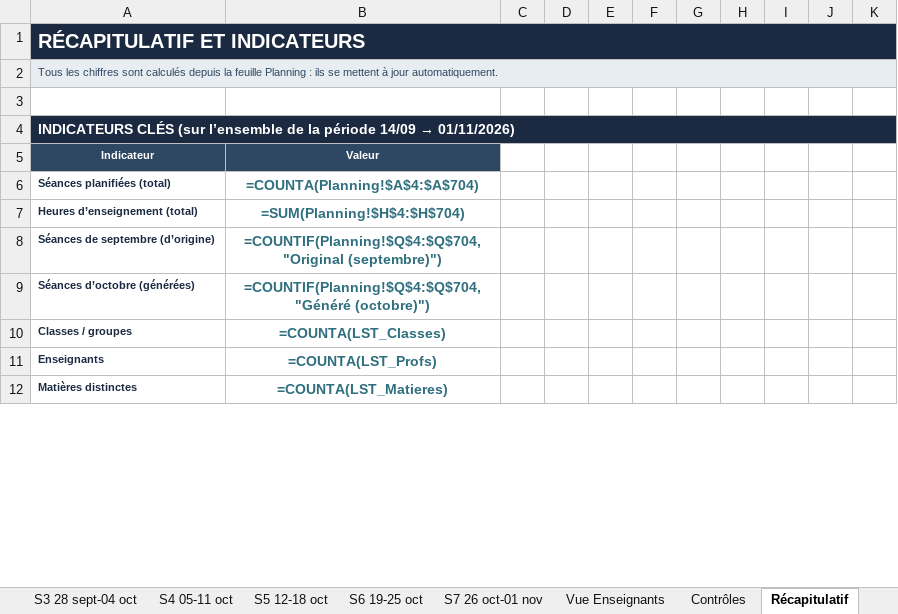
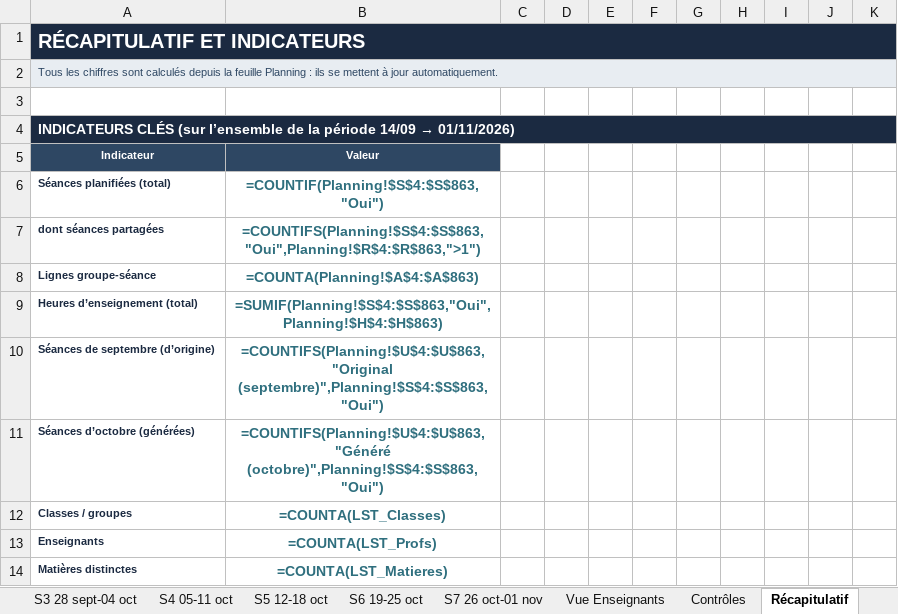
Before and after one commit to amineHasnaoui11/emploi-du-temps, an Excel workbook: livrables/RS_2026-2027_Planning_Septembre-Octobre.xlsx, sheet Récapitulatif, drawn as a sheet; only a part is shown; values as stored, in another font and other column widths than the file's, no borders; formulas without a stored value are shown as written; conditional formats not drawn; addresses are those after the commit; the diff covers the shown part only; the diff names each change by its address in the sheet, - before the commit and + after, or states it on an @@ line.

```diff
--- a/livrables/RS_2026-2027_Planning_Septembre-Octobre.xlsx (sheet Récapitulatif)
+++ b/livrables/RS_2026-2027_Planning_Septembre-Octobre.xlsx (sheet Récapitulatif)
-B6: =COUNTA(Planning!$A$4:$A$704)
+B6: =COUNTIF(Planning!$S$4:$S$863,"Oui")
+row 7: dont séances partagées | =COUNTIFS(Planning!$S$4:$S$863,"Oui",Planning!$R$4:$R$863,">1")
+row 8: Lignes groupe-séance | =COUNTA(Planning!$A$4:$A$863)
-B9: =SUM(Planning!$H$4:$H$704)
+B9: =SUMIF(Planning!$S$4:$S$863,"Oui",Planning!$H$4:$H$863)
-B10: =COUNTIF(Planning!$Q$4:$Q$704,"Original (septembre)")
+B10: =COUNTIFS(Planning!$U$4:$U$863,"Original (septembre)",Planning!$S$4:$S$863,"Oui")
-B11: =COUNTIF(Planning!$Q$4:$Q$704,"Généré (octobre)")
+B11: =COUNTIFS(Planning!$U$4:$U$863,"Généré (octobre)",Planning!$S$4:$S$863,"Oui")
```
Also changed, not shown: 2 added rows, 1 removed row and 263 edited cells elsewhere in this sheet, sheet Planning, sheet Vue Enseignants, sheet S1 14-20 sept, sheet S5 12-18 oct, sheet S7 26 oct-01 nov, sheet S3 28 sept-04 oct, 6 more sheets, livrables/RS_2026-2027_Octobre_seul.xlsx, 8 other files.
